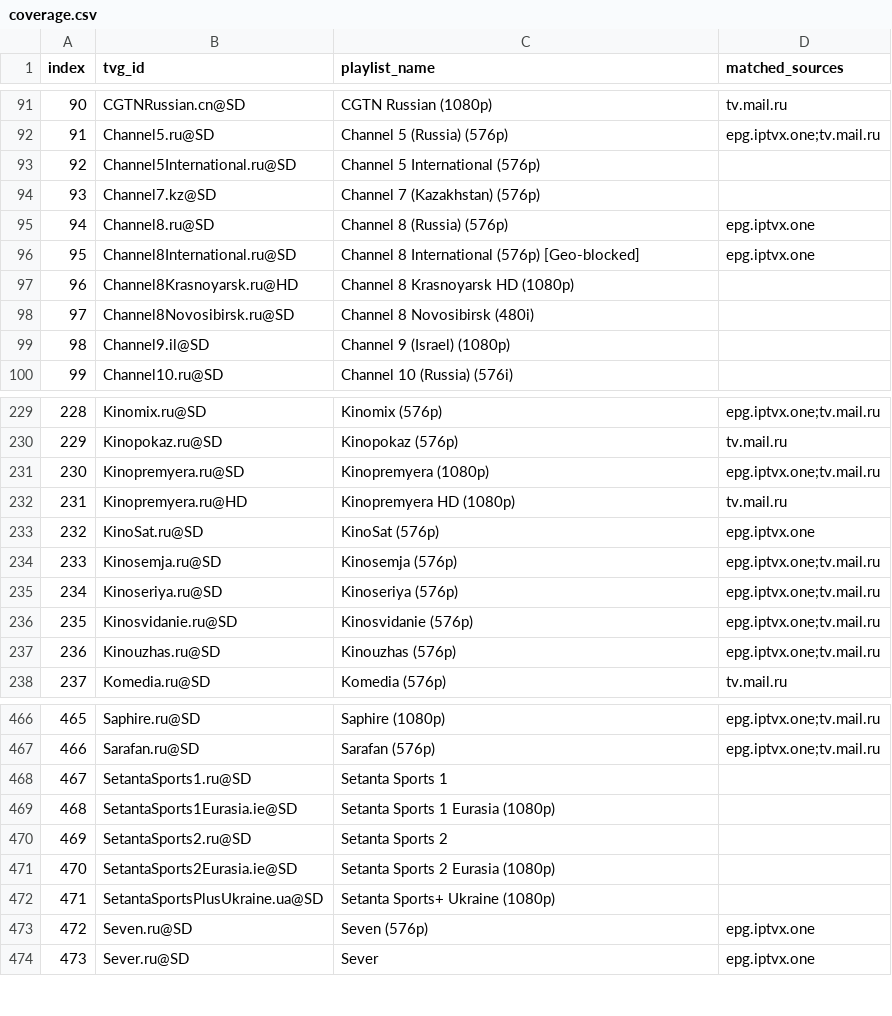
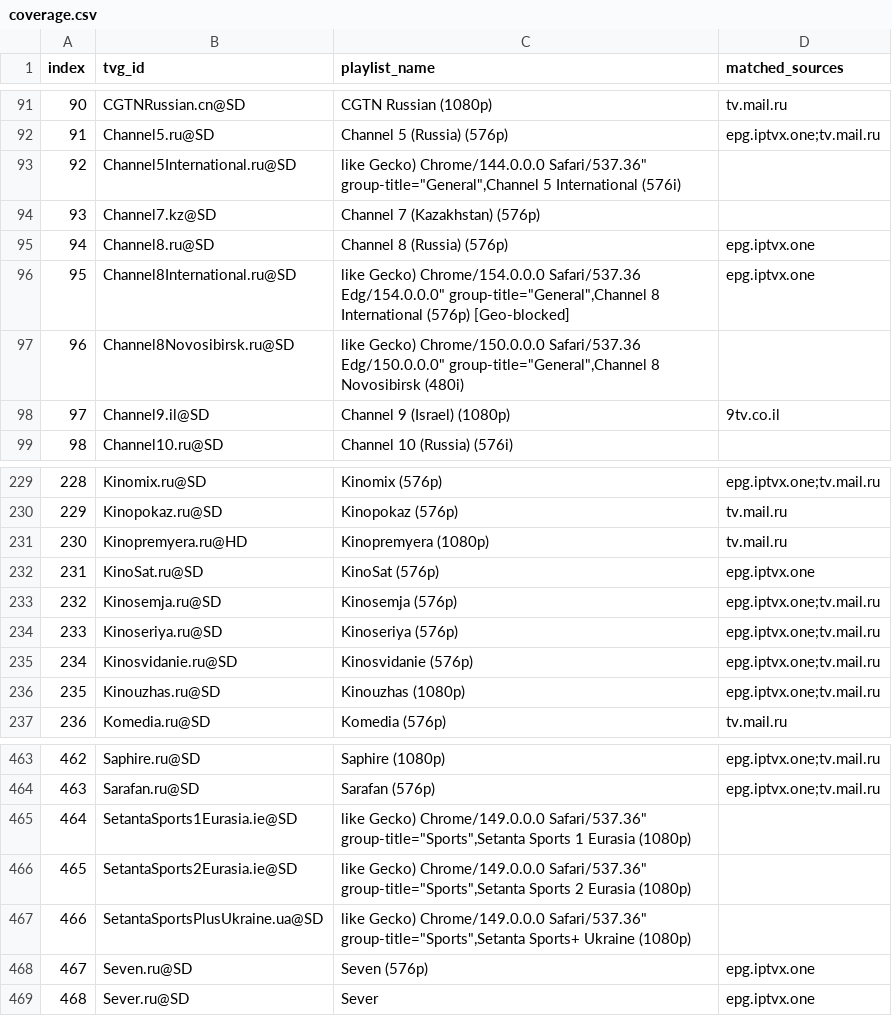
Before and after one commit to Jurgis-R/epg.RU.IPTV, a CSV file: coverage.csv, drawn as a sheet; only a part is shown, gaps mark what is left out; removed rows and columns are numbered as before the commit, all else as after; the diff covers the shown part only; the diff names each change by its address in the sheet, - before the commit and + after, or states it on an @@ line.

```diff
--- a/coverage.csv
+++ b/coverage.csv
-C93 (playlist_name): Channel 5 International (576p)
+C93 (playlist_name): like Gecko) Chrome/144.0.0.0 Safari/537.36" group-title="General",Channel 5 International (576i)
-C96 (playlist_name): Channel 8 International…
+C96 (playlist_name): like Gecko) Chrome/154.0.0.0 Safari/537.36 Edg/154.0.0.0" group-title="General",Channel 8 International…
-row 97: 96 | Channel8Krasnoyarsk.ru@HD | Channel 8 Krasnoyarsk HD (1080p)
@@ column A (index) renumbered from row 97 down @@
-C97 (playlist_name): Channel 8 Novosibirsk…
+C97 (playlist_name): like Gecko) Chrome/150.0.0.0 Safari/537.36 Edg/150.0.0.0" group-title="General",Channel 8 Novosibirsk…
-D98 (matched_sources): (empty)
+D98 (matched_sources): 9tv.co.il
-row 231: 230 | Kinopremyera.ru@SD | Kinopremyera (1080p) | epg.iptvx.one;tv.mail.ru
-C231 (playlist_name): Kinopremyera HD (1080p)
+C231 (playlist_name): Kinopremyera (1080p)
-C236 (playlist_name): Kinouzhas (576p)
+C236 (playlist_name): Kinouzhas (1080p)
-row 468: 467 | SetantaSports1.ru@SD | Setanta Sports 1
-C465 (playlist_name): Setanta Sports 1…
+C465 (playlist_name): like Gecko) Chrome/149.0.0.0 Safari/537.36" group-title="Sports",Setanta Sports 1…
-row 470: 469 | SetantaSports2.ru@SD | Setanta Sports 2
-C466 (playlist_name): Setanta Sports 2…
+C466 (playlist_name): like Gecko) Chrome/149.0.0.0 Safari/537.36" group-title="Sports",Setanta Sports 2…
-C467 (playlist_name): Setanta Sports+ Ukraine…
+C467 (playlist_name): like Gecko) Chrome/149.0.0.0 Safari/537.36" group-title="Sports",Setanta Sports+ Ukraine…
```
Also changed, not shown: 2 added rows, 4 removed rows and 31 edited cells elsewhere in this file.
